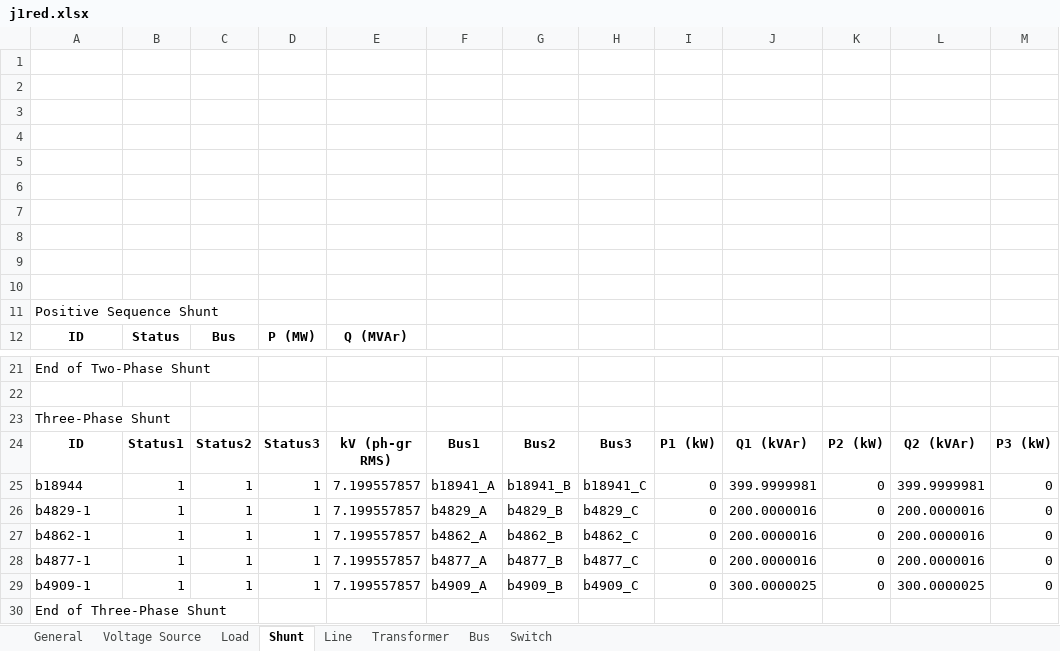
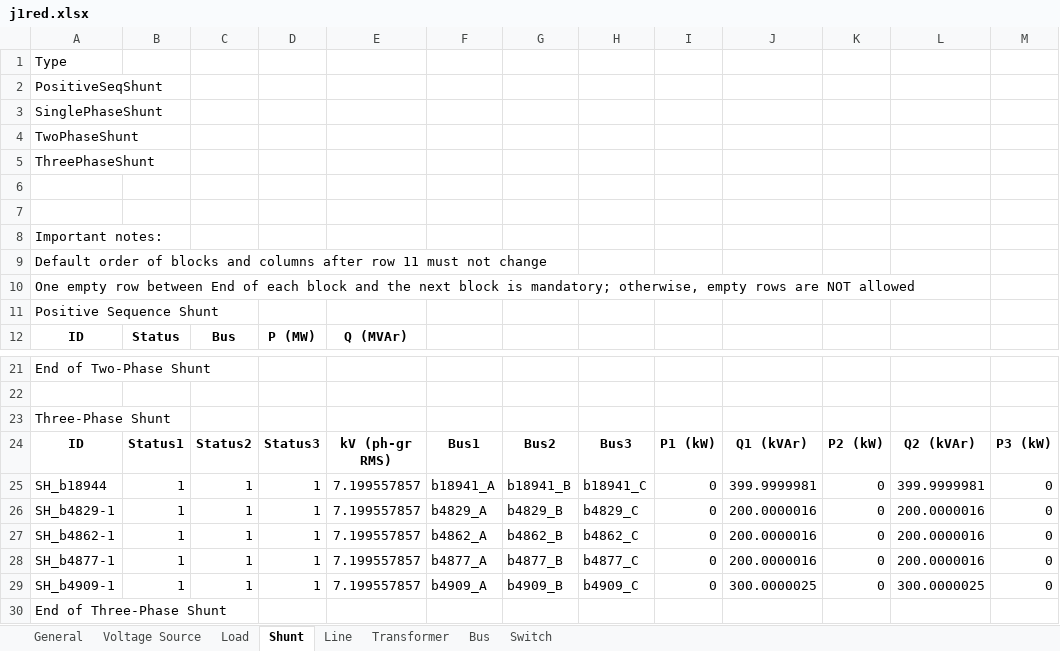
Before and after one commit to GRIDAPPSD/CIMHub, an Excel workbook: CPYDAR/j1red.xlsx, sheet Shunt, drawn as a sheet; only a part is shown, gaps mark what is left out; values as stored, in another font and other column widths than the file's, no borders; removed rows and columns are numbered as before the commit, all else as after; rows hold the shown columns only; the diff names each change by its address in the sheet, - before the commit and + after, or states it on an @@ line.

Commit message:
adding component prefixes and template text blocks for ePHASORSIM; factored SPARQL=>Python dictionary functions into the cimhub module

```diff
--- a/CPYDAR/j1red.xlsx (sheet Shunt)
+++ b/CPYDAR/j1red.xlsx (sheet Shunt)
+row 1: Type
+row 2: PositiveSeqShunt
+row 3: SinglePhaseShunt
+row 4: TwoPhaseShunt
+row 5: ThreePhaseShunt
-A8: (empty)
+A8: Important notes:
-A9: (empty)
+A9: Default order of blocks and columns after row 11 must not change
-A10: (empty)
+A10: One empty row between End of each block and the next block is mandatory; otherwise, empty rows are NOT allowed
-row 6: (empty)
-row 7: (empty)
-row 8: (empty)
-row 9: (empty)
-row 10: (empty)
-A25: b18944
+A25: SH_b18944
-A26: b4829-1
+A26: SH_b4829-1
-A27: b4862-1
+A27: SH_b4862-1
-A28: b4877-1
+A28: SH_b4877-1
-A29: b4909-1
+A29: SH_b4909-1
```
Also changed, not shown: sheet Load, sheet Line, sheet Bus, sheet Transformer, sheet Voltage Source, sheet Switch, CPYDAR/ieee123x.xlsx, CPYDAR/ieee13x.xlsx, 4 other files.
